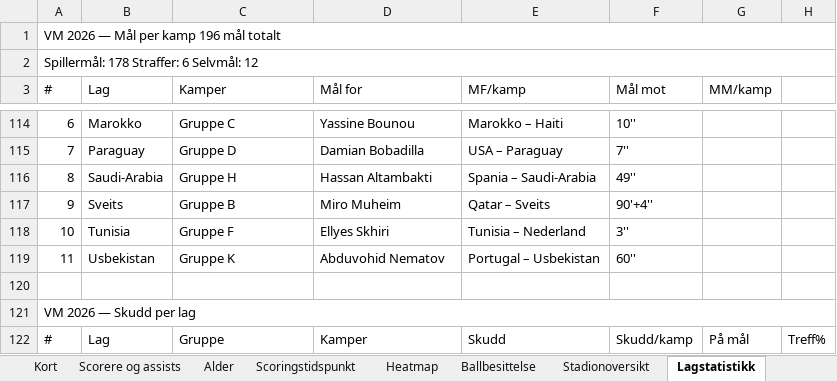
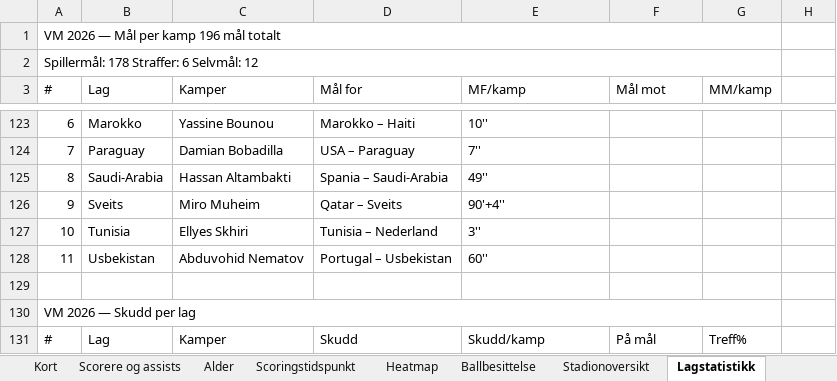
Before and after one commit to cathrinei/vm2026-statistikk, an Excel workbook: VM2026_avansert_gruppetabeller_og_sluttspill.xlsx, sheet Lagstatistikk, drawn as a sheet; only a part is shown, gaps mark what is left out; values as stored, in another font and other column widths than the file's, no cell formats; removed rows and columns are numbered as before the commit, all else as after; the diff covers the shown part only; the diff names each change by its address in the sheet, - before the commit and + after, or states it on an @@ line.

```diff
--- a/VM2026_avansert_gruppetabeller_og_sluttspill.xlsx (sheet Lagstatistikk)
+++ b/VM2026_avansert_gruppetabeller_og_sluttspill.xlsx (sheet Lagstatistikk)
-A1:H1 merged
+A1:G1 merged
-A2:H2 merged
+A2:G2 merged
-C123 (Kamper): Gruppe C
+C123 (Kamper): Yassine Bounou
-D123 (Mål for): Yassine Bounou
+D123 (Mål for): Marokko – Haiti
-E123 (MF/kamp): Marokko – Haiti
+E123 (MF/kamp): 10''
-F123 (Mål mot): 10''
+F123 (Mål mot): (empty)
-C124 (Kamper): Gruppe D
+C124 (Kamper): Damian Bobadilla
-D124 (Mål for): Damian Bobadilla
+D124 (Mål for): USA – Paraguay
-E124 (MF/kamp): USA – Paraguay
+E124 (MF/kamp): 7''
-F124 (Mål mot): 7''
+F124 (Mål mot): (empty)
-C125 (Kamper): Gruppe H
+C125 (Kamper): Hassan Altambakti
-D125 (Mål for): Hassan Altambakti
+D125 (Mål for): Spania – Saudi-Arabia
-E125 (MF/kamp): Spania – Saudi-Arabia
+E125 (MF/kamp): 49''
-F125 (Mål mot): 49''
+F125 (Mål mot): (empty)
-C126 (Kamper): Gruppe B
+C126 (Kamper): Miro Muheim
-D126 (Mål for): Miro Muheim
+D126 (Mål for): Qatar – Sveits
-E126 (MF/kamp): Qatar – Sveits
+E126 (MF/kamp): 90'+4''
-F126 (Mål mot): 90'+4''
+F126 (Mål mot): (empty)
-C127 (Kamper): Gruppe F
+C127 (Kamper): Ellyes Skhiri
-D127 (Mål for): Ellyes Skhiri
+D127 (Mål for): Tunisia – Nederland
-E127 (MF/kamp): Tunisia – Nederland
+E127 (MF/kamp): 3''
-F127 (Mål mot): 3''
+F127 (Mål mot): (empty)
-C128 (Kamper): Gruppe K
+C128 (Kamper): Abduvohid Nematov
-D128 (Mål for): Abduvohid Nematov
+D128 (Mål for): Portugal – Usbekistan
-E128 (MF/kamp): Portugal – Usbekistan
+E128 (MF/kamp): 60''
-F128 (Mål mot): 60''
+F128 (Mål mot): (empty)
-A121:H121 merged
+A130:G130 merged
-C131 (Kamper): Gruppe
+C131 (Kamper): Kamper
-D131 (Mål for): Kamper
+D131 (Mål for): Skudd
-E131 (MF/kamp): Skudd
+E131 (MF/kamp): Skudd/kamp
-F131 (Mål mot): Skudd/kamp
+F131 (Mål mot): På mål
-G131 (MM/kamp): På mål
+G131 (MM/kamp): Treff%
-H131: Treff%
+H131: (empty)
```
Also changed, not shown: 108 added rows, 99 removed rows, 207 edited cells and merged cells elsewhere in this sheet, cell formats, 1 other file.
